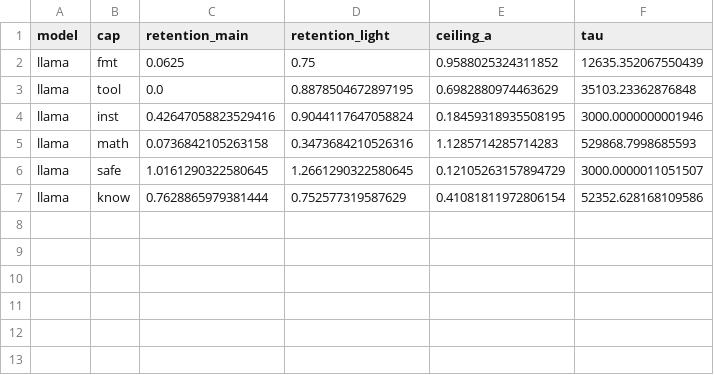
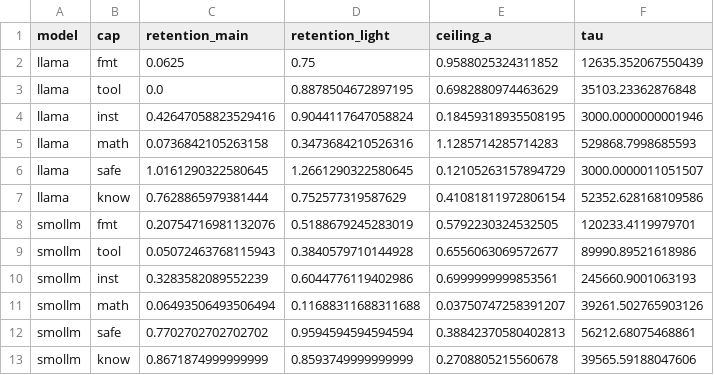
Before and after one commit to piyushdhoka/Recoverability-Aware-Healing-of-Depth-Pruned-Small-LLMs, a CSV file: results/analysis/damage.csv, drawn as a sheet.

```diff
--- a/results/analysis/damage.csv
+++ b/results/analysis/damage.csv
@@ -7 +7,7 @@ llama,safe,1.0161290322580645,1.2661290322580645,0.12105263157894729,3000.000001
 llama,know,0.7628865979381444,0.752577319587629,0.41081811972806154,52352.628168109586
+smollm,fmt,0.20754716981132076,0.5188679245283019,0.5792230324532505,120233.4119979701
+smollm,tool,0.05072463768115943,0.3840579710144928,0.6556063069572677,89990.89521618986
+smollm,inst,0.3283582089552239,0.6044776119402986,0.6999999999853561,245660.9001063193
+smollm,math,0.06493506493506494,0.11688311688311688,0.03750747258391207,39261.502765903126
+smollm,safe,0.7702702702702702,0.9594594594594594,0.38842370580402813,56212.68075468861
+smollm,know,0.8671874999999999,0.8593749999999999,0.2708805215560678,39565.59188047606
```
Also changed, not shown: results/analysis/main.csv, results/analysis/tests.csv, 12 other files.
